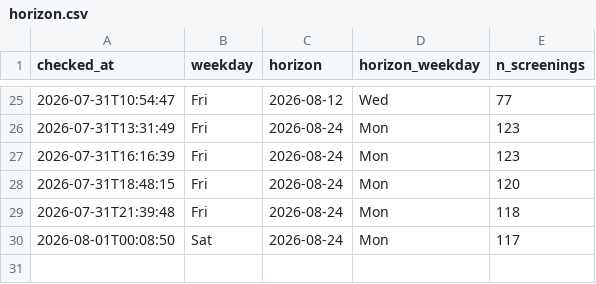
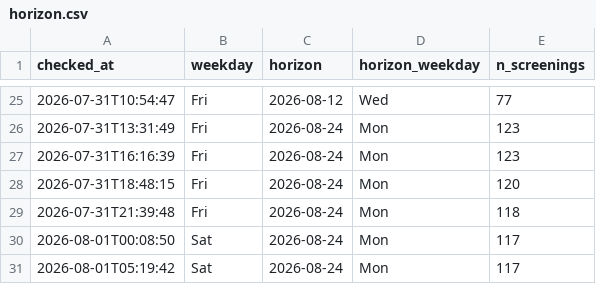
Before and after one commit to ahfaisal122/Odyssey-Watcher, a CSV file: horizon.csv, drawn as a sheet; only a part is shown, gaps mark what is left out; the diff names each change by its address in the sheet, - before the commit and + after, or states it on an @@ line.

```diff
--- a/horizon.csv
+++ b/horizon.csv
+row 31: 2026-08-01T05:19:42 | Sat | 2026-08-24 | Mon | 117
```
